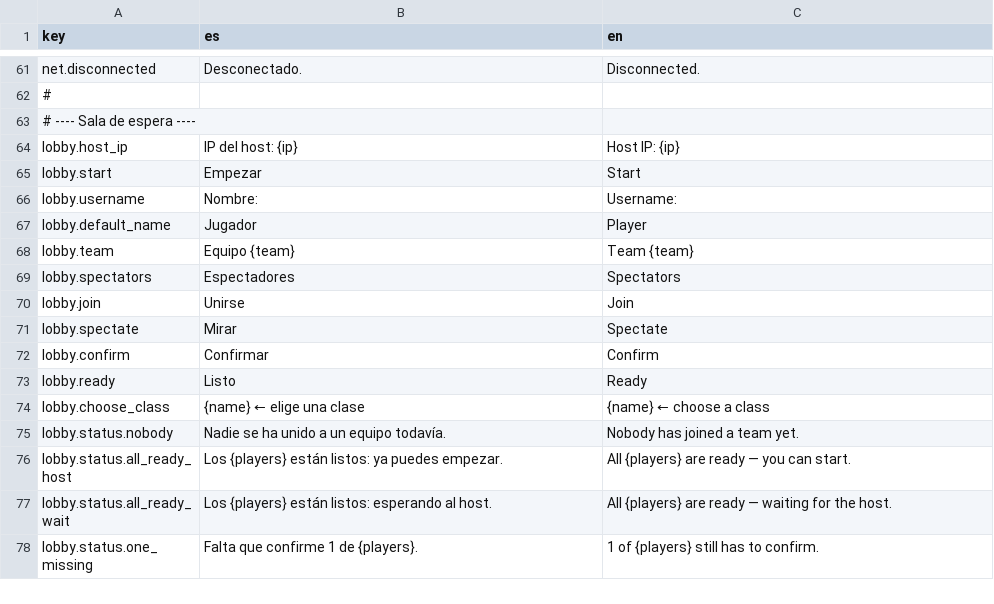
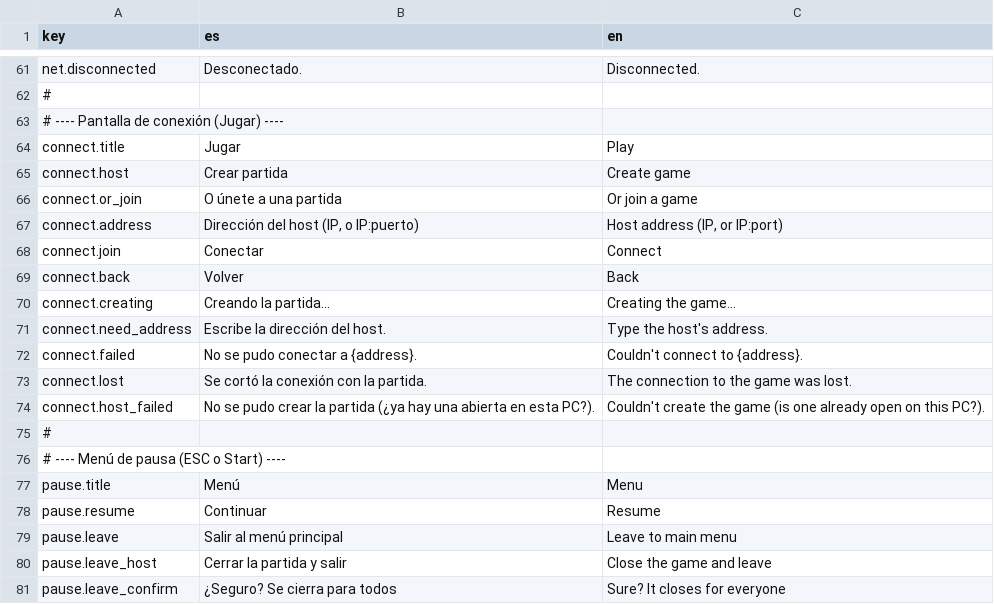
Before and after one commit to Gustavo-FCFM/GasTest, a CSV file: Assets/Resources/Localization.csv, drawn as a sheet; only a part is shown, gaps mark what is left out; the shorter side is filled out with more unchanged rows; the diff covers the shown part only; the diff names each change by its address in the sheet, - before the commit and + after, or states it on an @@ line.

```diff
--- a/Assets/Resources/Localization.csv
+++ b/Assets/Resources/Localization.csv
+row 63: # ---- Pantalla de conexión (Jugar) ----
+row 64: connect.title | Jugar | Play
+row 65: connect.host | Crear partida | Create game
+row 66: connect.or_join | O únete a una partida | Or join a game
+row 67: connect.address | Dirección del host (IP, o IP:puerto) | Host address (IP, or IP:port)
+row 68: connect.join | Conectar | Connect
+row 69: connect.back | Volver | Back
+row 70: connect.creating | Creando la partida... | Creating the game...
+row 71: connect.need_address | Escribe la dirección del host. | Type the host's address.
+row 72: connect.failed | No se pudo conectar a {address}. | Couldn't connect to {address}.
+row 73: connect.lost | Se cortó la conexión con la partida. | The connection to the game was lost.
+row 74: connect.host_failed | No se pudo crear la partida (¿ya hay una abierta en esta PC?). | Couldn't create the game (is one already open on this PC?).
+row 75: #
+row 76: # ---- Menú de pausa (ESC o Start) ----
+row 77: pause.title | Menú | Menu
+row 78: pause.resume | Continuar | Resume
+row 79: pause.leave | Salir al menú principal | Leave to main menu
+row 80: pause.leave_host | Cerrar la partida y salir | Close the game and leave
+row 81: pause.leave_confirm | ¿Seguro? Se cierra para todos | Sure? It closes for everyone
```
Also changed, not shown: 7 added rows elsewhere in this file, 27 other files.
